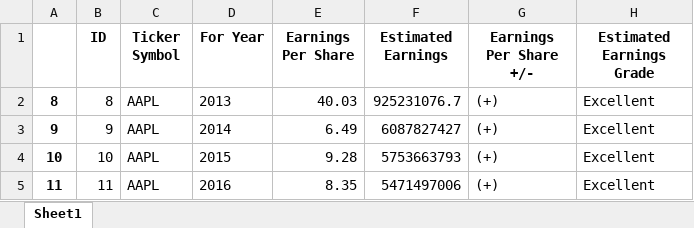
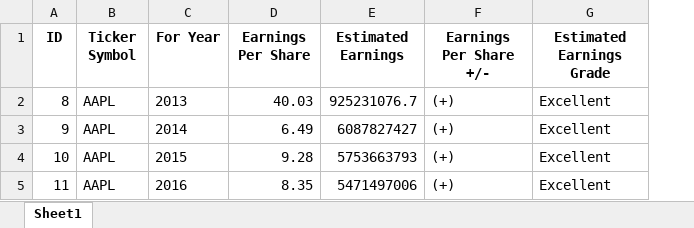
Before and after one commit to Taleb88/Stock_Market_Data, an Excel workbook: aapl_stock_yearly_earnings_per_share_df.xlsx, sheet Sheet1, drawn as a sheet; values as stored, in another font and other column widths than the file's, no borders; the diff names each change by its address in the sheet, - before the commit and + after, or states it on an @@ line.

Commit message:
correction - created appl stock yearly earnings per share pie chart

```diff
--- a/aapl_stock_yearly_earnings_per_share_df.xlsx (sheet Sheet1)
+++ b/aapl_stock_yearly_earnings_per_share_df.xlsx (sheet Sheet1)
-column A, rows 2-5: 8 | 9 | 10 | 11
```
Also changed, not shown: earnings_df.xlsx, earnings_per_share_pivot_table.xlsx, 2 other files.
